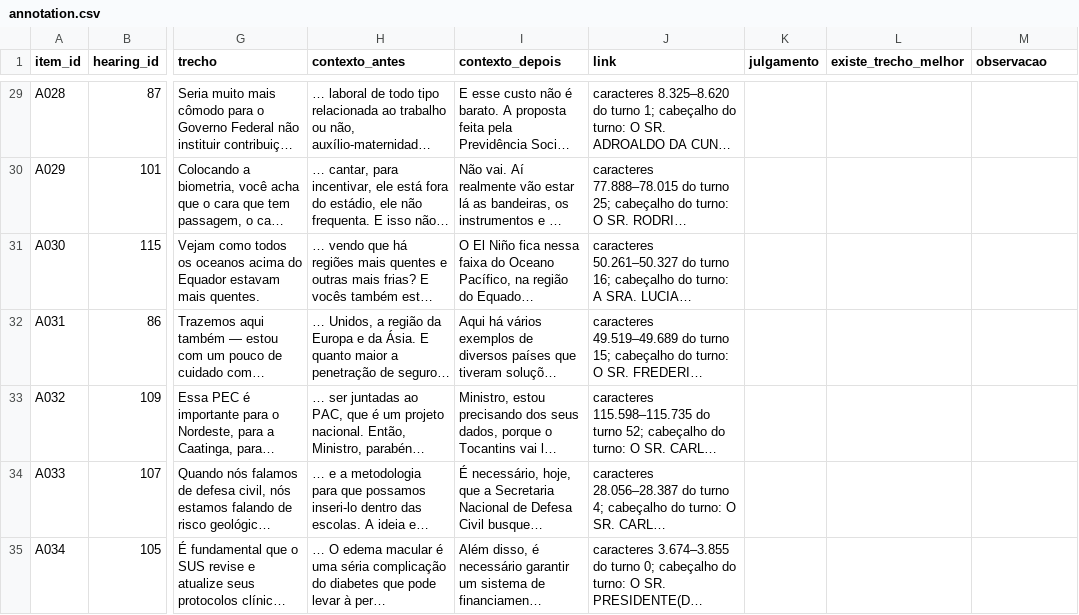
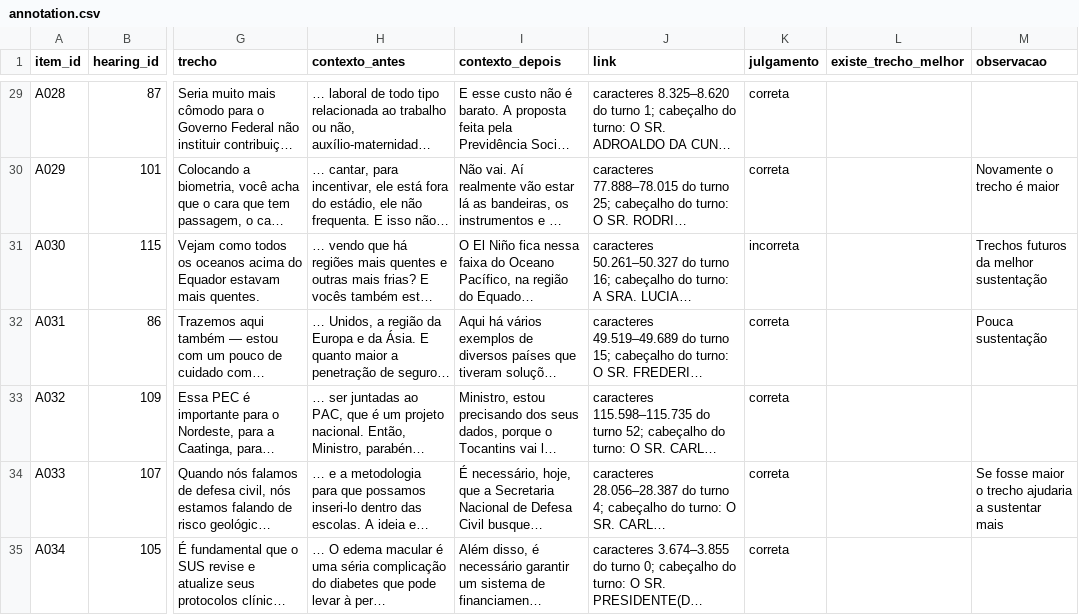
Before and after one commit to santana-ai/bookworm, a CSV file: challenge/artifacts/validation/human_validation_v1_udv_v1/annotation.csv, drawn as a sheet; only a part is shown, gaps mark what is left out; long unchanged cells end in …; the diff covers the shown part only; the diff names each change by its address in the sheet, - before the commit and + after, or states it on an @@ line.

```diff
--- a/challenge/artifacts/validation/human_validation_v1_udv_v1/annotation.csv
+++ b/challenge/artifacts/validation/human_validation_v1_udv_v1/annotation.csv
-K29:K30 (julgamento): (empty)
+K29:K30 (julgamento): correta
-M30 (observacao): (empty)
+M30 (observacao): Novamente o trecho é maior
-K31 (julgamento): (empty)
+K31 (julgamento): incorreta
-M31 (observacao): (empty)
+M31 (observacao): Trechos futuros da melhor sustentação
-K32:K35 (julgamento): (empty)
+K32:K35 (julgamento): correta
-M32 (observacao): (empty)
+M32 (observacao): Pouca sustentação
-M34 (observacao): (empty)
+M34 (observacao): Se fosse maior o trecho ajudaria a sustentar mais
```
Also changed, not shown: 149 edited cells elsewhere in this file, challenge/artifacts/validation/human_validation_v1_udv_v2_supplement/annotation.csv.
